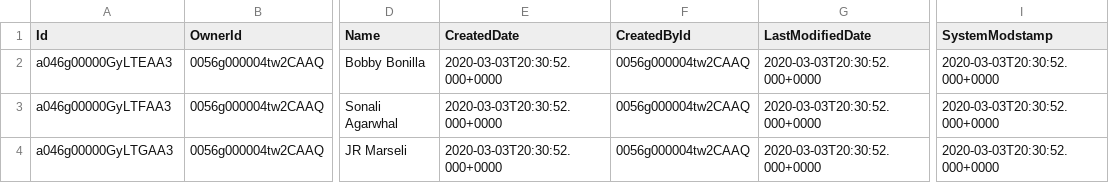
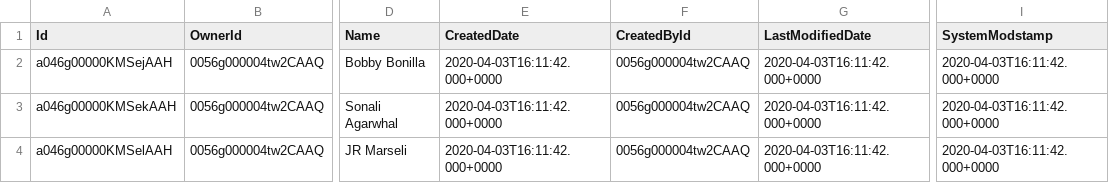
Before and after one commit to mshanemc/sustainability, a CSV file: data/sustain_app__Contact__c.csv, drawn as a sheet; only a part is shown, gaps mark what is left out; the diff names each change by its address in the sheet, - before the commit and + after, or states it on an @@ line.

```diff
--- a/data/sustain_app__Contact__c.csv
+++ b/data/sustain_app__Contact__c.csv
-A2 (Id): a046g00000GyLTEAA3
+A2 (Id): a046g00000KMSejAAH
-E2:E4 (CreatedDate): 2020-03-03T20:30:52.000+0000
+E2:E4 (CreatedDate): 2020-04-03T16:11:42.000+0000
-G2:G4 (LastModifiedDate): 2020-03-03T20:30:52.000+0000
+G2:G4 (LastModifiedDate): 2020-04-03T16:11:42.000+0000
-I2:I4 (SystemModstamp): 2020-03-03T20:30:52.000+0000
+I2:I4 (SystemModstamp): 2020-04-03T16:11:42.000+0000
-A3 (Id): a046g00000GyLTFAA3
+A3 (Id): a046g00000KMSekAAH
-A4 (Id): a046g00000GyLTGAA3
+A4 (Id): a046g00000KMSelAAH
```
Also changed, not shown: data/RecordType.csv, data/sustain_app__Asset__c.csv, 7 other files.
